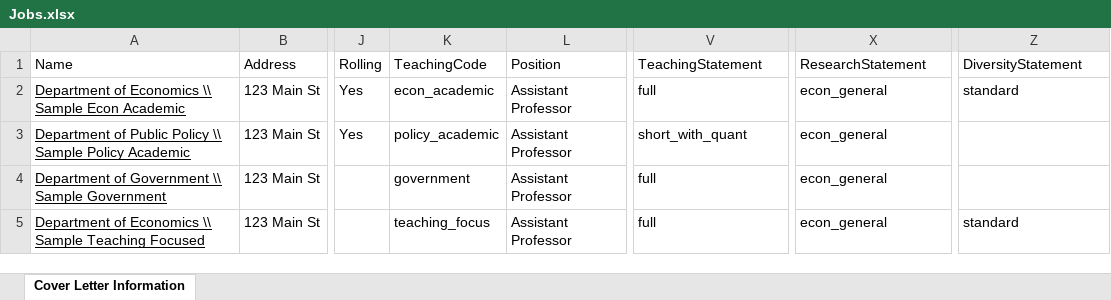
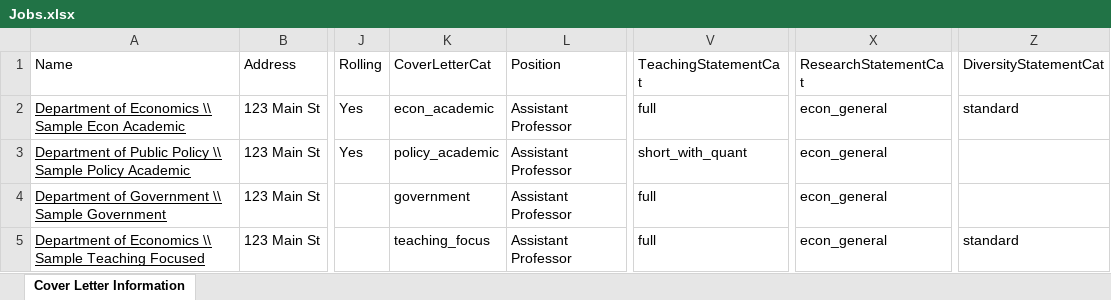
Before and after one commit to danielmangrum/jobmarkethacker, an Excel workbook: Jobs.xlsx, sheet Cover Letter Information, drawn as a sheet; only a part is shown, gaps mark what is left out; values as stored, in another font and other column widths than the file's, no borders; conditional formats not drawn; the diff names each change by its address in the sheet, - before the commit and + after, or states it on an @@ line.

```diff
--- a/Jobs.xlsx (sheet Cover Letter Information)
+++ b/Jobs.xlsx (sheet Cover Letter Information)
-K1: TeachingCode
+K1: CoverLetterCat
-V1: TeachingStatement
+V1: TeachingStatementCat
-X1: ResearchStatement
+X1: ResearchStatementCat
-Z1: DiversityStatement
+Z1: DiversityStatementCat
```
Also changed, not shown: 7 other files.
